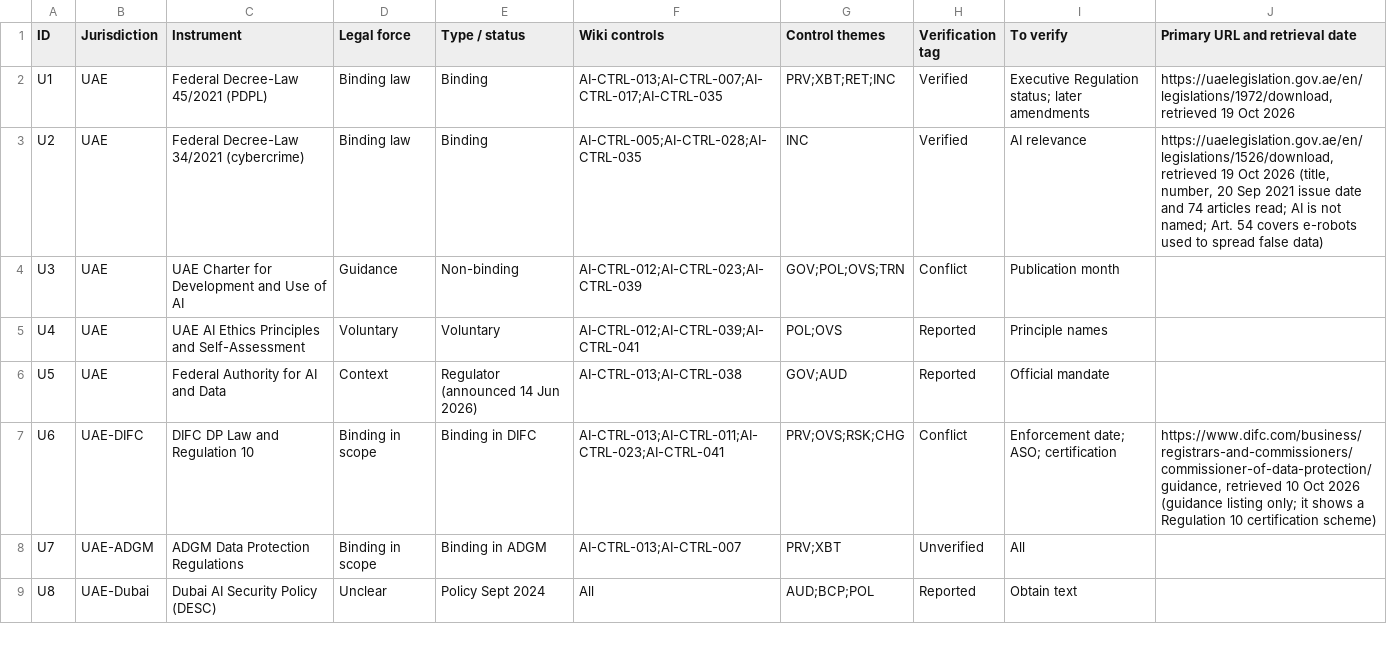
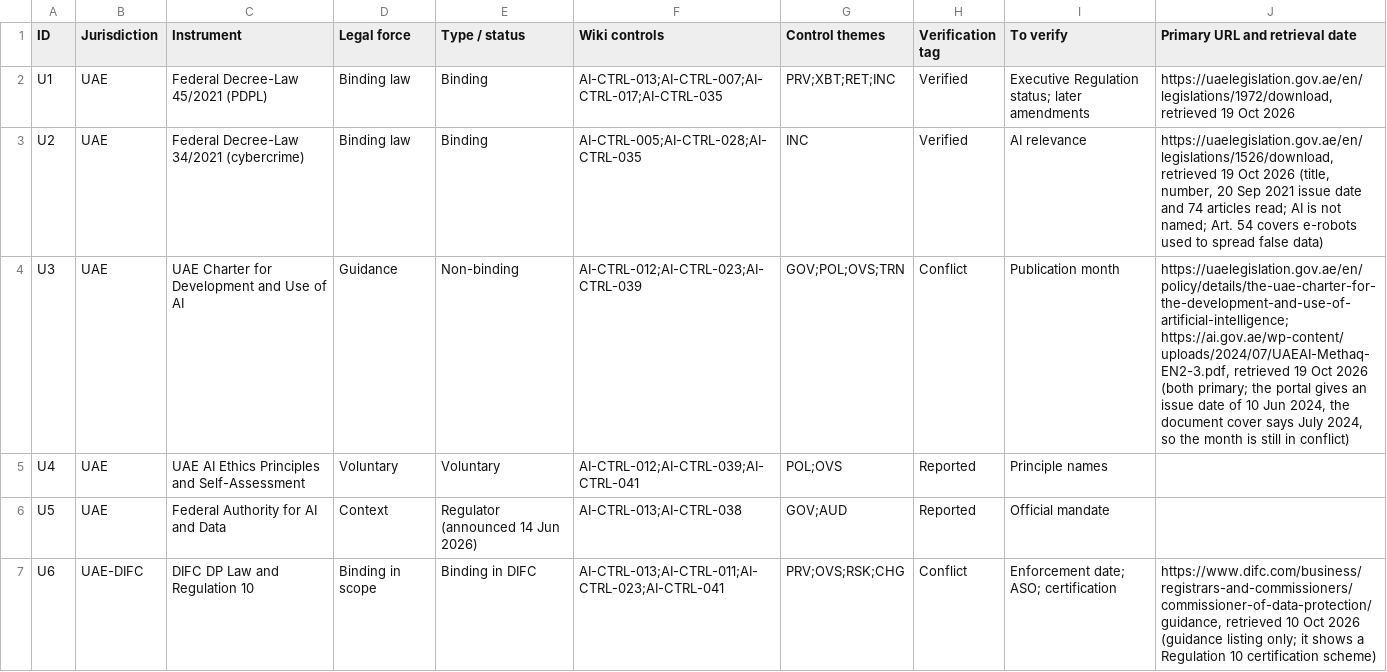
Before and after one commit to nachi065/AI-Security-Wiki, a CSV file: 11_GCC_AI_Compliance/data/crosswalk.csv, drawn as a sheet; only a part is shown; the shorter side is filled out with more unchanged rows.

```diff
--- a/11_GCC_AI_Compliance/data/crosswalk.csv
+++ b/11_GCC_AI_Compliance/data/crosswalk.csv
@@ -3,3 +3,3 @@ U1,UAE,Federal Decree-Law 45/2021 (PDPL),Binding law,Binding,AI-CTRL-013;AI-CTRL
 U2,UAE,Federal Decree-Law 34/2021 (cybercrime),Binding law,Binding,AI-CTRL-005;AI-CTRL-028;AI-CTRL-035,INC,Verified,AI relevance,"https://uaelegislation.gov.ae/en/legislations/1526/download, retrieved 19 Oct 2026 (title, number, 20 Sep 2021 issue date and 74 articles read; AI is not named; Art. 54 covers e-robots used to spread false data)"
-U3,UAE,UAE Charter for Development and Use of AI,Guidance,Non-binding,AI-CTRL-012;AI-CTRL-023;AI-CTRL-039,GOV;POL;OVS;TRN,Conflict,Publication month,
+U3,UAE,UAE Charter for Development and Use of AI,Guidance,Non-binding,AI-CTRL-012;AI-CTRL-023;AI-CTRL-039,GOV;POL;OVS;TRN,Conflict,Publication month,"https://uaelegislation.gov.ae/en/policy/details/the-uae-charter-for-the-development-and-use-of-artificial-intelligence; https://ai.gov.ae/wp-content/uploads/2024/07/UAEAI-Methaq-EN2-3.pdf, retrieved 19 Oct 2026 (both primary; the portal gives an issue date of 10 Jun 2024, the document cover says July 2024, so the month is still in conflict)"
 U4,UAE,UAE AI Ethics Principles and Self-Assessment,Voluntary,Voluntary,AI-CTRL-012;AI-CTRL-039;AI-CTRL-041,POL;OVS,Reported,Principle names,
```
Also changed, not shown: 5 other files.
